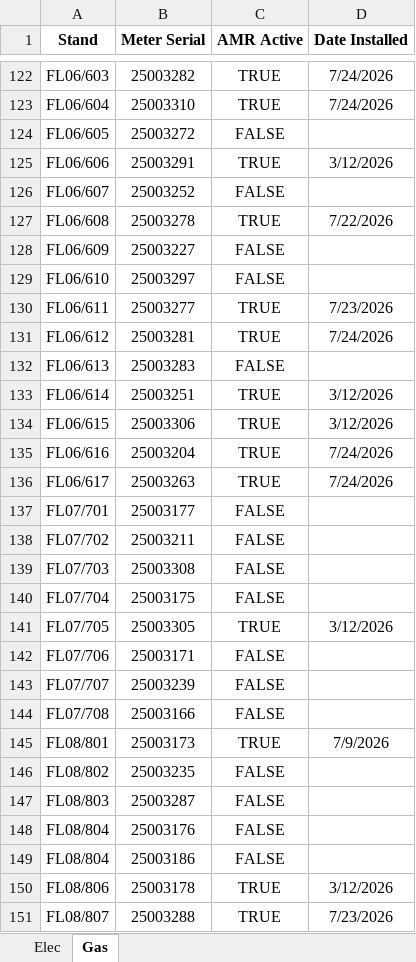
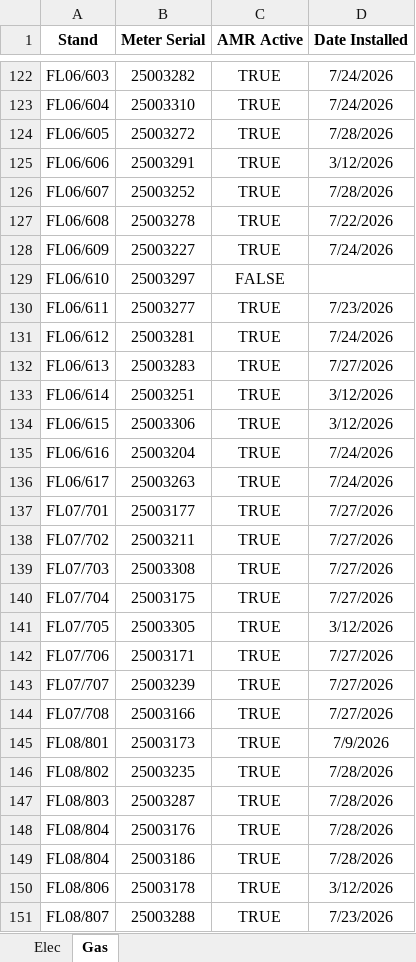
Before and after one commit to ruanvanheerden97/SummerRidge, an Excel workbook: data/Summer_Ridge_Master_Sheet.xlsx, sheet Gas, drawn as a sheet; only a part is shown, gaps mark what is left out; values as stored, in another font and other column widths than the file's, no borders; conditional formats not drawn; the diff covers the shown part only; the diff names each change by its address in the sheet, - before the commit and + after, or states it on an @@ line.

Commit message:
New meters installed

```diff
--- a/data/Summer_Ridge_Master_Sheet.xlsx (sheet Gas)
+++ b/data/Summer_Ridge_Master_Sheet.xlsx (sheet Gas)
-C124 (AMR Active): FALSE
+C124 (AMR Active): TRUE
-D124 (Date Installed): (empty)
+D124 (Date Installed): 7/28/2026
-C126 (AMR Active): FALSE
+C126 (AMR Active): TRUE
-D126 (Date Installed): (empty)
+D126 (Date Installed): 7/28/2026
-C128 (AMR Active): FALSE
+C128 (AMR Active): TRUE
-D128 (Date Installed): (empty)
+D128 (Date Installed): 7/24/2026
-C132 (AMR Active): FALSE
+C132 (AMR Active): TRUE
-D132 (Date Installed): (empty)
+D132 (Date Installed): 7/27/2026
-C137:C140 (AMR Active): FALSE
+C137:C140 (AMR Active): TRUE
-D137:D140 (Date Installed): (empty)
+D137:D140 (Date Installed): 7/27/2026
-C142:C144 (AMR Active): FALSE
+C142:C144 (AMR Active): TRUE
-D142:D144 (Date Installed): (empty)
+D142:D144 (Date Installed): 7/27/2026
-C146:C149 (AMR Active): FALSE
+C146:C149 (AMR Active): TRUE
-D146:D149 (Date Installed): (empty)
+D146:D149 (Date Installed): 7/28/2026
```
Also changed, not shown: 30 edited cells elsewhere in this sheet.
